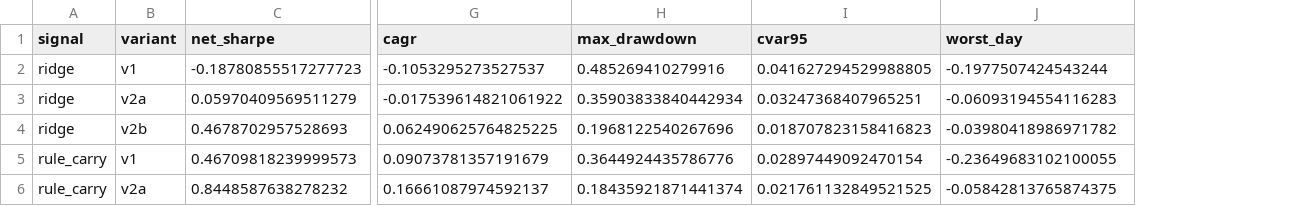
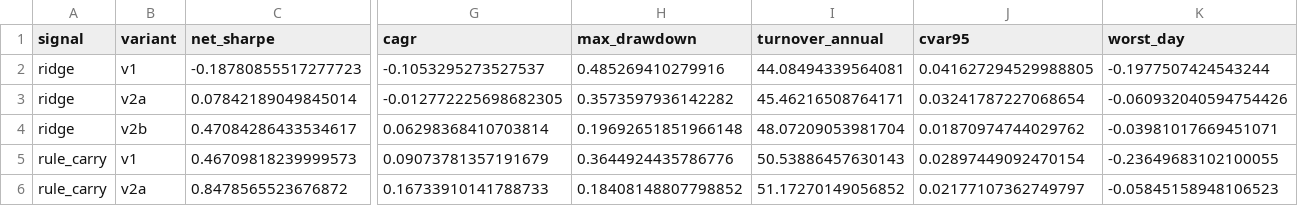
Before and after one commit to foodpenguin/ML4T-midterm, a CSV file: reports/setup_v2_dev.csv, drawn as a sheet; only a part is shown, gaps mark what is left out; removed rows and columns are numbered as before the commit, all else as after; rows hold the shown columns only; the diff names each change by its address in the sheet, - before the commit and + after, or states it on an @@ line.

```diff
--- a/reports/setup_v2_dev.csv
+++ b/reports/setup_v2_dev.csv
+column I (turnover_annual), row 2: 44.08494339564081; row 5: 50.53886457630143
-row 3: ridge | v2a | 0.05970409569511279 | -0.017539614821061922 | 0.35903833840442934 | 0.03247368407965251 | -0.06093194554116283
-row 4: ridge | v2b | 0.4678702957528693 | 0.062490625764825225 | 0.1968122540267696 | 0.018707823158416823 | -0.03980418986971782
+row 3: ridge | v2a | 0.07842189049845014 | -0.012772225698682305 | 0.3573597936142282 | 45.46216508764171 | 0.03241787227068654 | -0.060932040594754426
+row 4: ridge | v2b | 0.47084286433534617 | 0.06298368410703814 | 0.19692651851966148 | 48.07209053981704 | 0.01870974744029762 | -0.03981017669451071
-row 6: rule_carry | v2a | 0.8448587638278232 | 0.16661087974592137 | 0.18435921871441374 | 0.021761132849521525 | -0.05842813765874375
+row 6: rule_carry | v2a | 0.8478565523676872 | 0.16733910141788733 | 0.18408148807798852 | 51.17270149056852 | 0.02177107362749797 | -0.05845158948106523
```
Also changed, not shown: run_log.csv, 11 other files.
